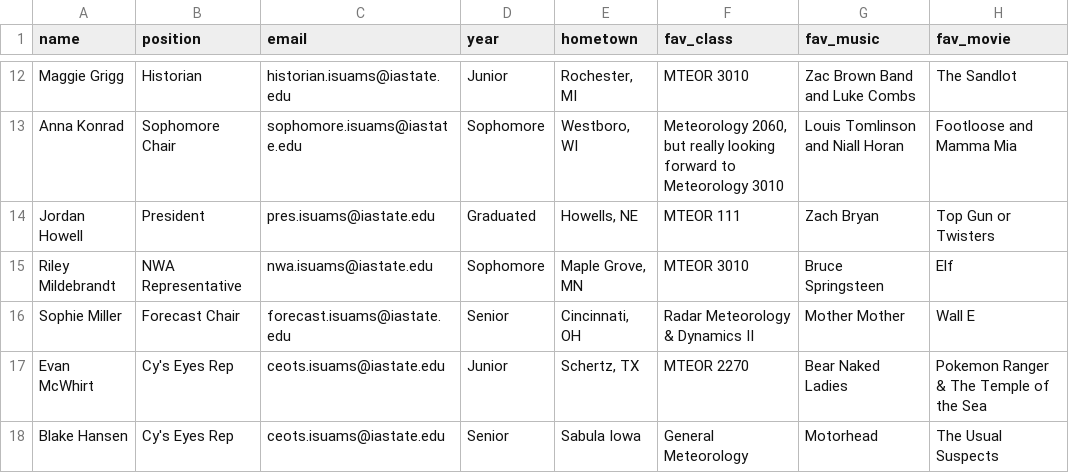
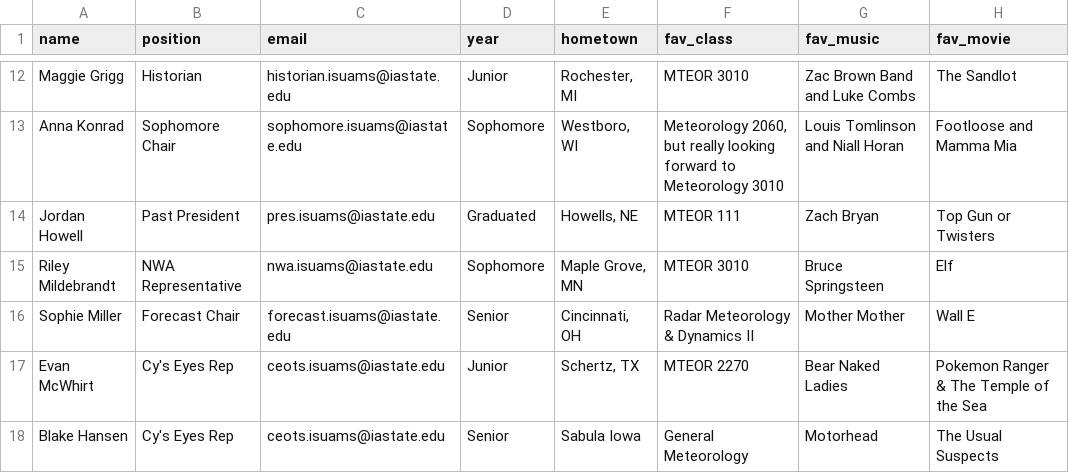
Before and after one commit to isuams/isuams, a CSV file: _data/officers.csv, drawn as a sheet; only a part is shown, gaps mark what is left out; the diff names each change by its address in the sheet, - before the commit and + after, or states it on an @@ line.

Commit message:
Update officers.csv

```diff
--- a/_data/officers.csv
+++ b/_data/officers.csv
-B14 (position): President
+B14 (position): Past President
```
